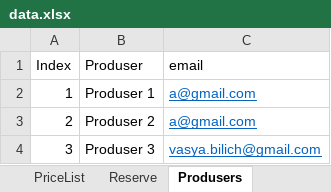
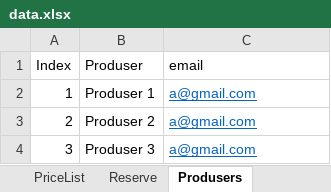
Before and after one commit to vb1152/AutoOrder, an Excel workbook: data.xlsx, sheet Produsers, drawn as a sheet; values as stored, in another font and other column widths than the file's, no borders; the diff names each change by its address in the sheet, - before the commit and + after, or states it on an @@ line.

Commit message:
edit data.xlsx

```diff
--- a/data.xlsx (sheet Produsers)
+++ b/data.xlsx (sheet Produsers)
-C4 (email): vasya.bilich@gmail.com
+C4 (email): a@gmail.com
```
